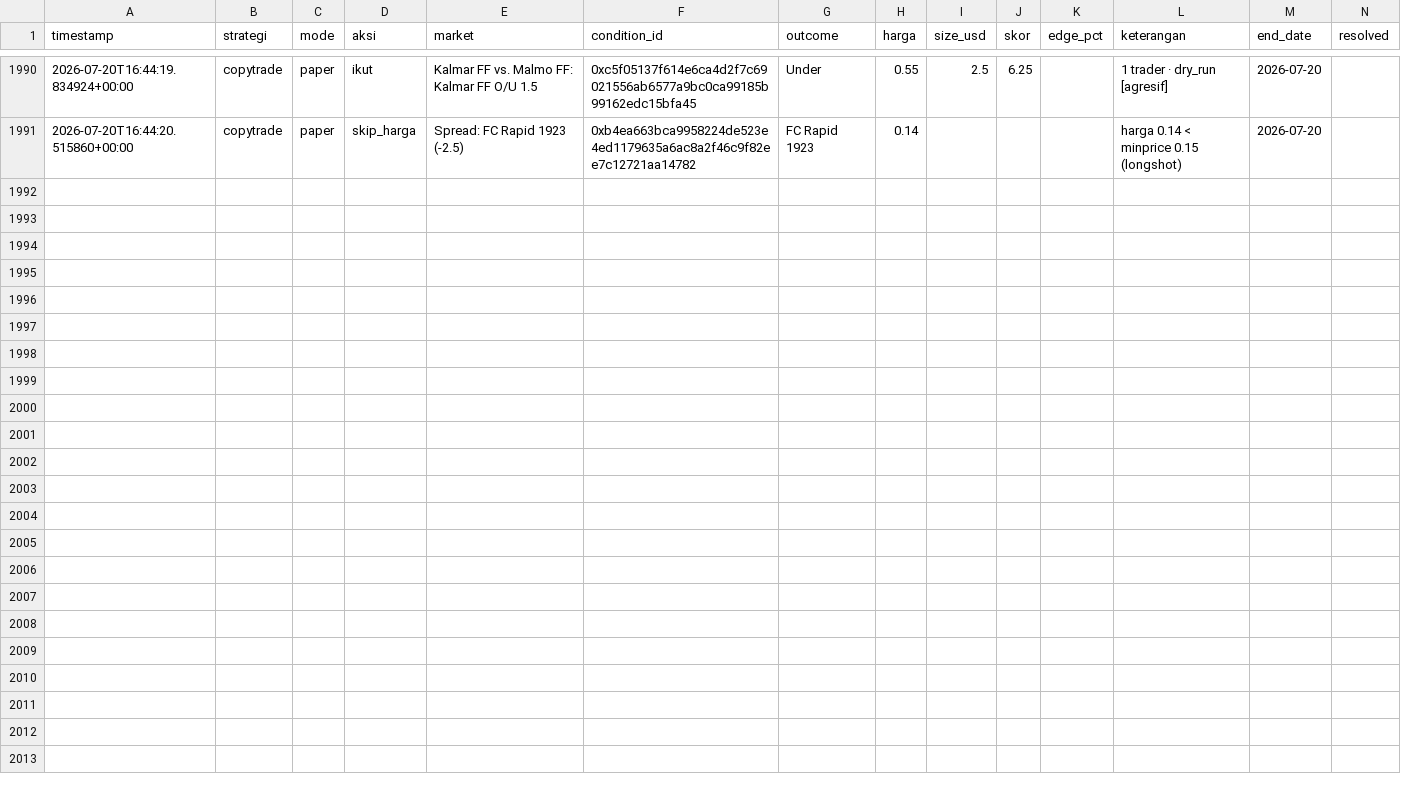
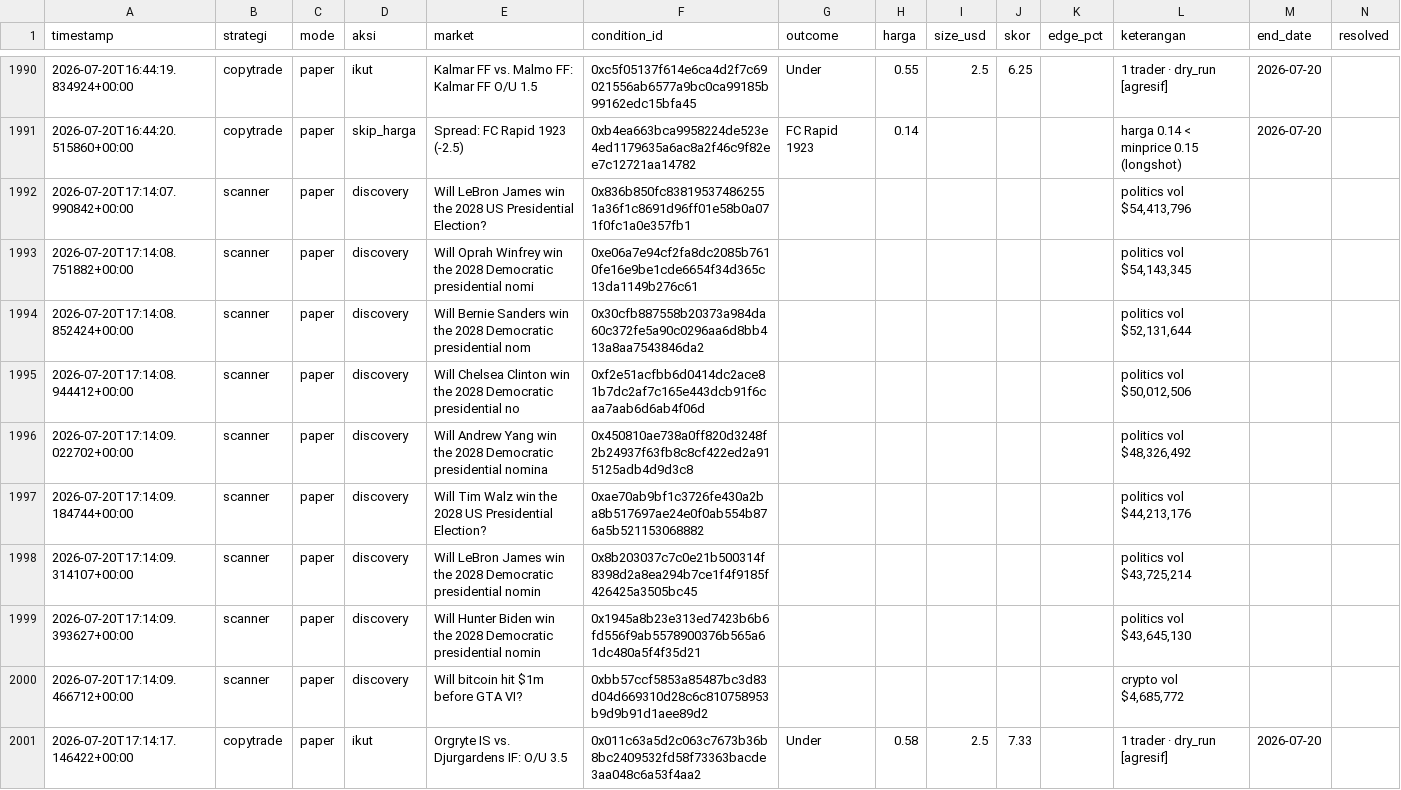
Before and after one commit to kumaraprayoga68-sketch/polybot, a CSV file: data/riwayat.csv, drawn as a sheet; only a part is shown, gaps mark what is left out; rows hold the shown columns only; the diff covers the shown part only; the diff names each change by its address in the sheet, - before the commit and + after, or states it on an @@ line.

```diff
--- a/data/riwayat.csv
+++ b/data/riwayat.csv
+row 1992: 2026-07-20T17:14:07.990842+00:00 | scanner | paper | discovery | Will LeBron James win the 2028 US Presidential Election? | 0x836b850fc838195374862551a36f1c8691d96ff01e58b0a071f0fc1a0e357fb1 |  |  |  |  |  | politics vol $54,413,796
+row 1993: 2026-07-20T17:14:08.751882+00:00 | scanner | paper | discovery | Will Oprah Winfrey win the 2028 Democratic presidential nomi | 0xe06a7e94cf2fa8dc2085b7610fe16e9be1cde6654f34d365c13da1149b276c61 |  |  |  |  |  | politics vol $54,143,345
+row 1994: 2026-07-20T17:14:08.852424+00:00 | scanner | paper | discovery | Will Bernie Sanders win the 2028 Democratic presidential nom | 0x30cfb887558b20373a984da60c372fe5a90c0296aa6d8bb413a8aa7543846da2 |  |  |  |  |  | politics vol $52,131,644
+row 1995: 2026-07-20T17:14:08.944412+00:00 | scanner | paper | discovery | Will Chelsea Clinton win the 2028 Democratic presidential no | 0xf2e51acfbb6d0414dc2ace81b7dc2af7c165e443dcb91f6caa7aab6d6ab4f06d |  |  |  |  |  | politics vol $50,012,506
+row 1996: 2026-07-20T17:14:09.022702+00:00 | scanner | paper | discovery | Will Andrew Yang win the 2028 Democratic presidential nomina | 0x450810ae738a0ff820d3248f2b24937f63fb8c8cf422ed2a915125adb4d9d3c8 |  |  |  |  |  | politics vol $48,326,492
+row 1997: 2026-07-20T17:14:09.184744+00:00 | scanner | paper | discovery | Will Tim Walz win the 2028 US Presidential Election? | 0xae70ab9bf1c3726fe430a2ba8b517697ae24e0f0ab554b876a5b521153068882 |  |  |  |  |  | politics vol $44,213,176
+row 1998: 2026-07-20T17:14:09.314107+00:00 | scanner | paper | discovery | Will LeBron James win the 2028 Democratic presidential nomin | 0x8b203037c7c0e21b500314f8398d2a8ea294b7ce1f4f9185f426425a3505bc45 |  |  |  |  |  | politics vol $43,725,214
+row 1999: 2026-07-20T17:14:09.393627+00:00 | scanner | paper | discovery | Will Hunter Biden win the 2028 Democratic presidential nomin | 0x1945a8b23e313ed7423b6b6fd556f9ab5578900376b565a61dc480a5f4f35d21 |  |  |  |  |  | politics vol $43,645,130
+row 2000: 2026-07-20T17:14:09.466712+00:00 | scanner | paper | discovery | Will bitcoin hit $1m before GTA VI? | 0xbb57ccf5853a85487bc3d83d04d669310d28c6c810758953b9d9b91d1aee89d2 |  |  |  |  |  | crypto vol $4,685,772
+row 2001: 2026-07-20T17:14:17.146422+00:00 | copytrade | paper | ikut | Orgryte IS vs. Djurgardens IF: O/U 3.5 | 0x011c63a5d2c063c7673b36b8bc2409532fd58f73363bacde3aa048c6a53f4aa2 | Under | 0.58 | 2.5 | 7.33 |  | 1 trader · dry_run [agresif] | 2026-07-20
```
Also changed, not shown: 9 added rows elsewhere in this file.
